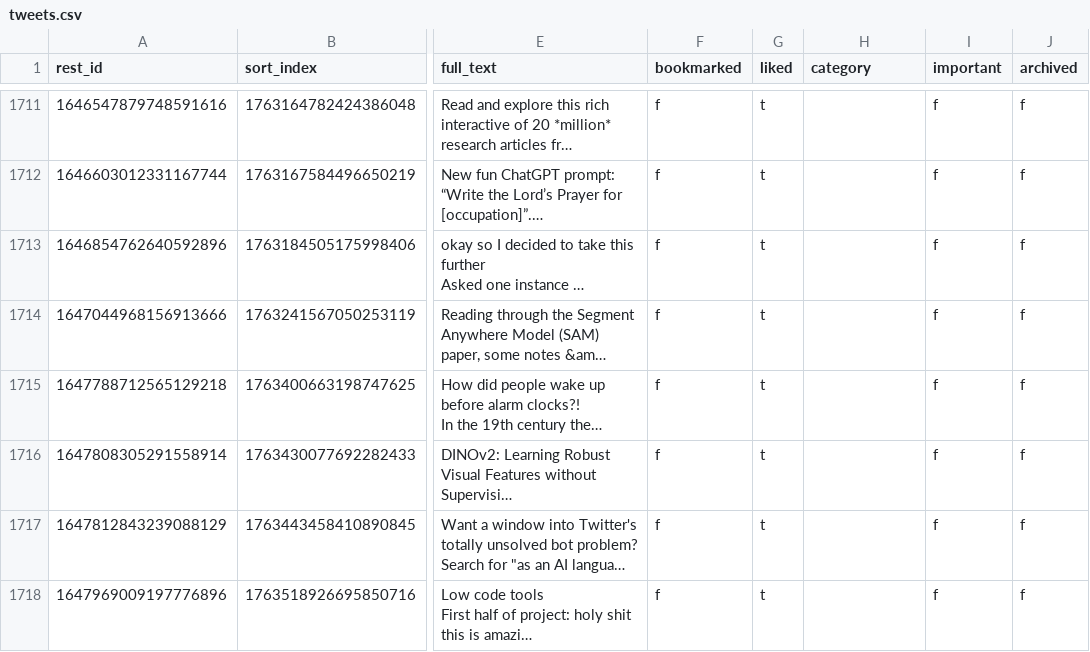
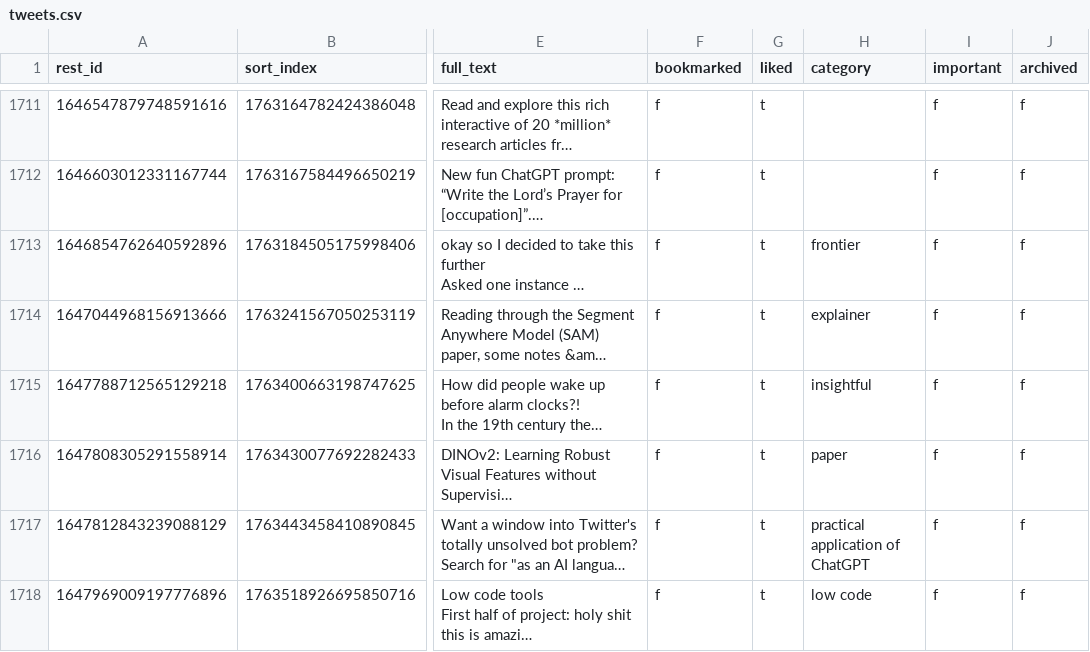
Before and after one commit to laszlovandenhoek/twitter-scraps-manager, a CSV file: backup/tweets.csv, drawn as a sheet; only a part is shown, gaps mark what is left out; long unchanged cells end in …; the diff covers the shown part only; the diff names each change by its address in the sheet, - before the commit and + after, or states it on an @@ line.

```diff
--- a/backup/tweets.csv
+++ b/backup/tweets.csv
-H1713 (category): (empty)
+H1713 (category): frontier
-H1714 (category): (empty)
+H1714 (category): explainer
-H1715 (category): (empty)
+H1715 (category): insightful
-H1716 (category): (empty)
+H1716 (category): paper
-H1717 (category): (empty)
+H1717 (category): practical application of ChatGPT
-H1718 (category): (empty)
+H1718 (category): low code
```
Also changed, not shown: 10 edited cells elsewhere in this file, 1 other file.
